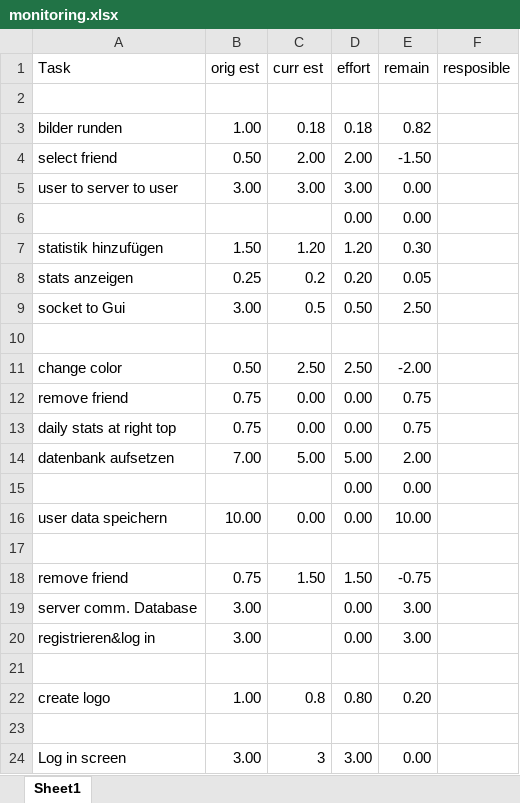
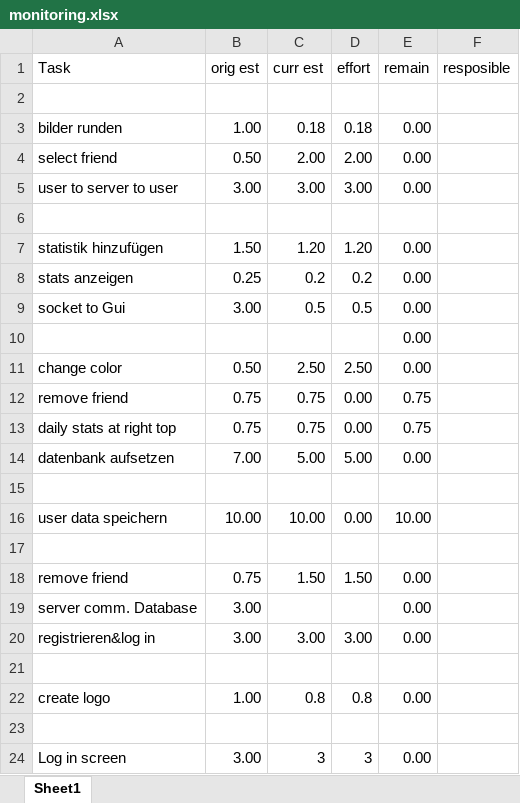
Before and after one commit to ThomasAnt/CHAT-PACK, an Excel workbook: monitoring.xlsx, sheet Sheet1, drawn as a sheet; values as stored, in another font and other column widths than the file's, no borders; conditional formats not drawn; removed rows and columns are numbered as before the commit, all else as after; the diff names each change by its address in the sheet, - before the commit and + after, or states it on an @@ line.

Commit message:
monitoring

```diff
--- a/monitoring.xlsx (sheet Sheet1)
+++ b/monitoring.xlsx (sheet Sheet1)
-E3 (remain): 0.82
+E3 (remain): 0.00
-E4 (remain): -1.50
+E4 (remain): 0.00
-row 6:  |  |  | 0.00 | 0.00
-row 7: statistik hinzufügen | 1.50 | 1.20 | 1.20 | 0.30
-row 8: stats anzeigen | 0.25 | 0.2 | 0.20 | 0.05
-row 9: socket to Gui | 3.00 | 0.5 | 0.50 | 2.50
+row 7: statistik hinzufügen | 1.50 | 1.20 | 1.20 | 0.00
+row 8: stats anzeigen | 0.25 | 0.2 | 0.2 | 0.00
+row 9: socket to Gui | 3.00 | 0.5 | 0.5 | 0.00
+row 10:  |  |  |  | 0.00
-E11 (remain): -2.00
+E11 (remain): 0.00
-C12:C13 (curr est): 0.00
+C12:C13 (curr est): 0.75
-E14 (remain): 2.00
+E14 (remain): 0.00
-row 15:  |  |  | 0.00 | 0.00
-row 16: user data speichern | 10.00 | 0.00 | 0.00 | 10.00
-row 18: remove friend | 0.75 | 1.50 | 1.50 | -0.75
-row 19: server comm. Database | 3.00 |  | 0.00 | 3.00
-row 20: registrieren&log in | 3.00 |  | 0.00 | 3.00
+row 16: user data speichern | 10.00 | 10.00 | 0.00 | 10.00
-row 22: create logo | 1.00 | 0.8 | 0.80 | 0.20
+row 18: remove friend | 0.75 | 1.50 | 1.50 | 0.00
+row 19: server comm. Database | 3.00 |  |  | 0.00
+row 20: registrieren&log in | 3.00 | 3.00 | 3.00 | 0.00
+row 22: create logo | 1.00 | 0.8 | 0.8 | 0.00
+row 23: (empty)
-D24 (effort): 3.00
+D24 (effort): 3
```
Also changed, not shown: formulas that keep their value.
